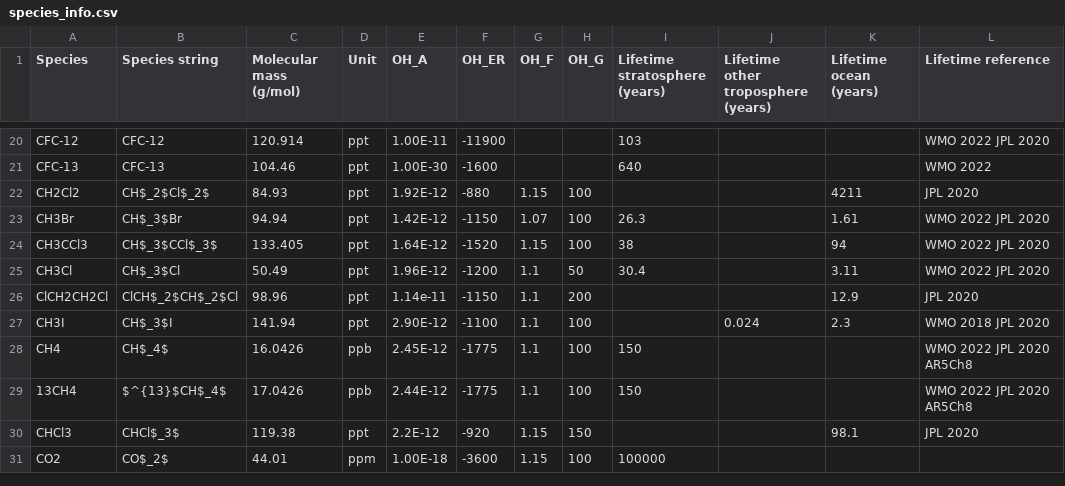
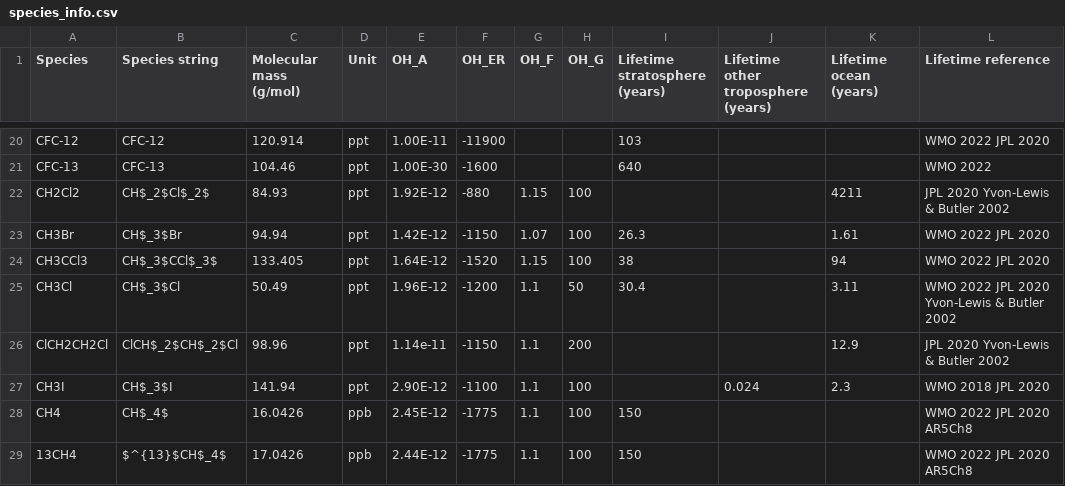
Before and after one commit to mrghg/py12box, a CSV file: py12box/data/inputs/species_info.csv, drawn as a sheet; only a part is shown, gaps mark what is left out; the shorter side is filled out with more unchanged rows.

Commit message:
Add reference

```diff
--- a/py12box/data/inputs/species_info.csv
+++ b/py12box/data/inputs/species_info.csv
@@ -21,7 +21,7 @@ CFC-12,CFC-12,120.914,ppt,1.00E-11,-11900,,,103,,,WMO 2022 JPL 2020
 CFC-13,CFC-13,104.46,ppt,1.00E-30,-1600,,,640,,,WMO 2022
-CH2Cl2,CH$_2$Cl$_2$,84.93,ppt,1.92E-12,-880,1.15,100,,,4211,JPL 2020
+CH2Cl2,CH$_2$Cl$_2$,84.93,ppt,1.92E-12,-880,1.15,100,,,4211,JPL 2020 Yvon-Lewis & Butler 2002
 CH3Br,CH$_3$Br,94.94,ppt,1.42E-12,-1150,1.07,100,26.3,,1.61,WMO 2022 JPL 2020
 CH3CCl3,CH$_3$CCl$_3$,133.405,ppt,1.64E-12,-1520,1.15,100,38,,94,WMO 2022 JPL 2020
-CH3Cl,CH$_3$Cl,50.49,ppt,1.96E-12,-1200,1.1,50,30.4,,3.11,WMO 2022 JPL 2020
-ClCH2CH2Cl,ClCH$_2$CH$_2$Cl,98.96,ppt,1.14e-11,-1150,1.1,200,,,12.9,JPL 2020
+CH3Cl,CH$_3$Cl,50.49,ppt,1.96E-12,-1200,1.1,50,30.4,,3.11,WMO 2022 JPL 2020 Yvon-Lewis & Butler 2002
+ClCH2CH2Cl,ClCH$_2$CH$_2$Cl,98.96,ppt,1.14e-11,-1150,1.1,200,,,12.9,JPL 2020 Yvon-Lewis & Butler 2002
 CH3I,CH$_3$I,141.94,ppt,2.90E-12,-1100,1.1,100,,0.024,2.3,WMO 2018 JPL 2020
```
